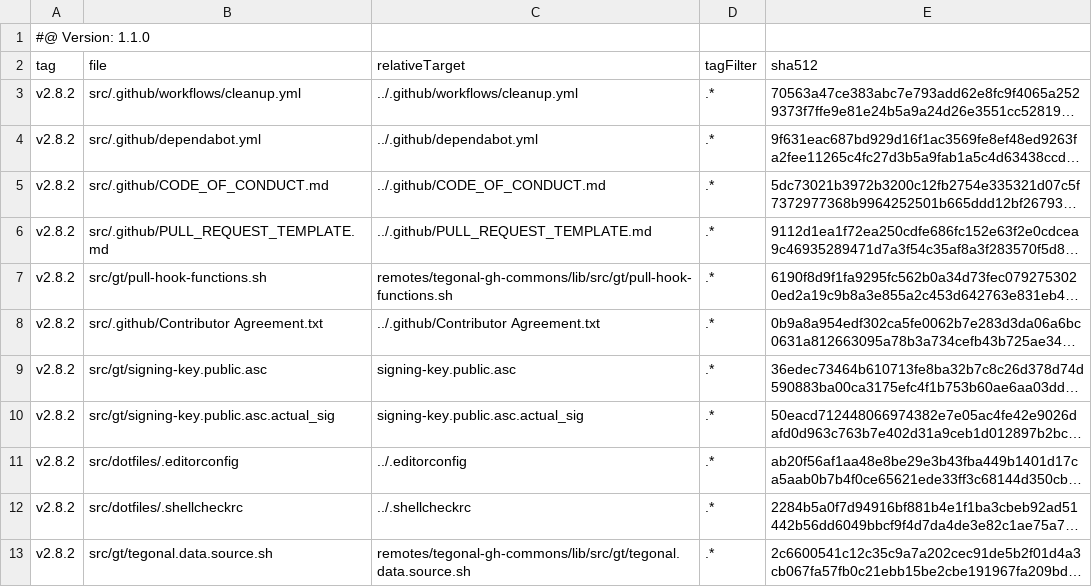
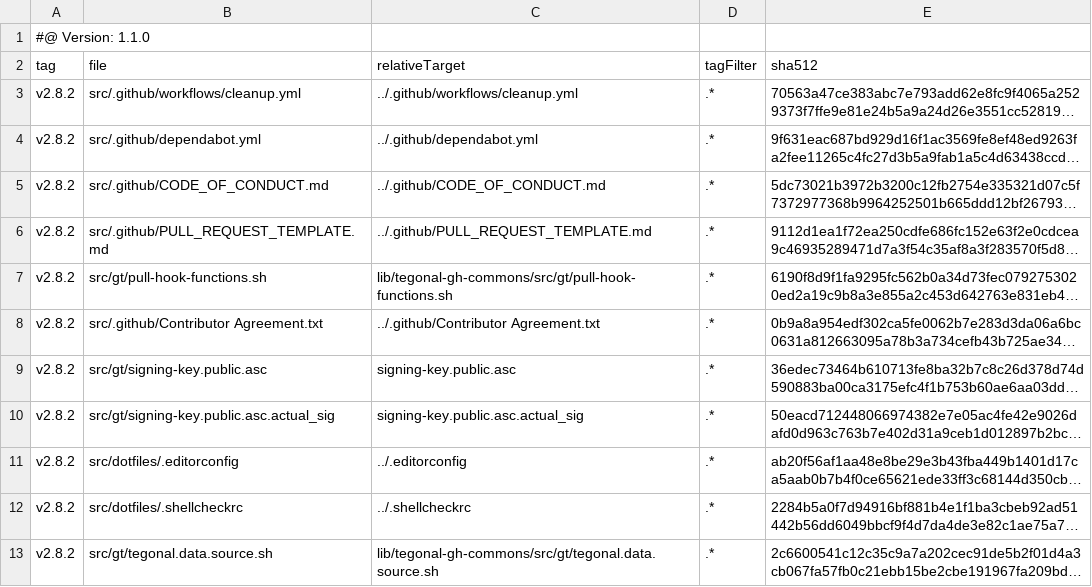
Before and after one commit to tegonal/scripts, a TSV file: .gt/remotes/tegonal-gh-commons/pulled.tsv, drawn as a sheet; long unchanged cells end in …; the diff names each change by its address in the sheet, - before the commit and + after, or states it on an @@ line.

```diff
--- a/.gt/remotes/tegonal-gh-commons/pulled.tsv
+++ b/.gt/remotes/tegonal-gh-commons/pulled.tsv
-C7 (relativeTarget): remotes/tegonal-gh-commons/lib/src/gt/pull-hook-functions.sh
+C7 (relativeTarget): lib/tegonal-gh-commons/src/gt/pull-hook-functions.sh
-C13 (relativeTarget): remotes/tegonal-gh-commons/lib/src/gt/tegonal.data.source.sh
+C13 (relativeTarget): lib/tegonal-gh-commons/src/gt/tegonal.data.source.sh
```
Also changed, not shown: 11 other files.
